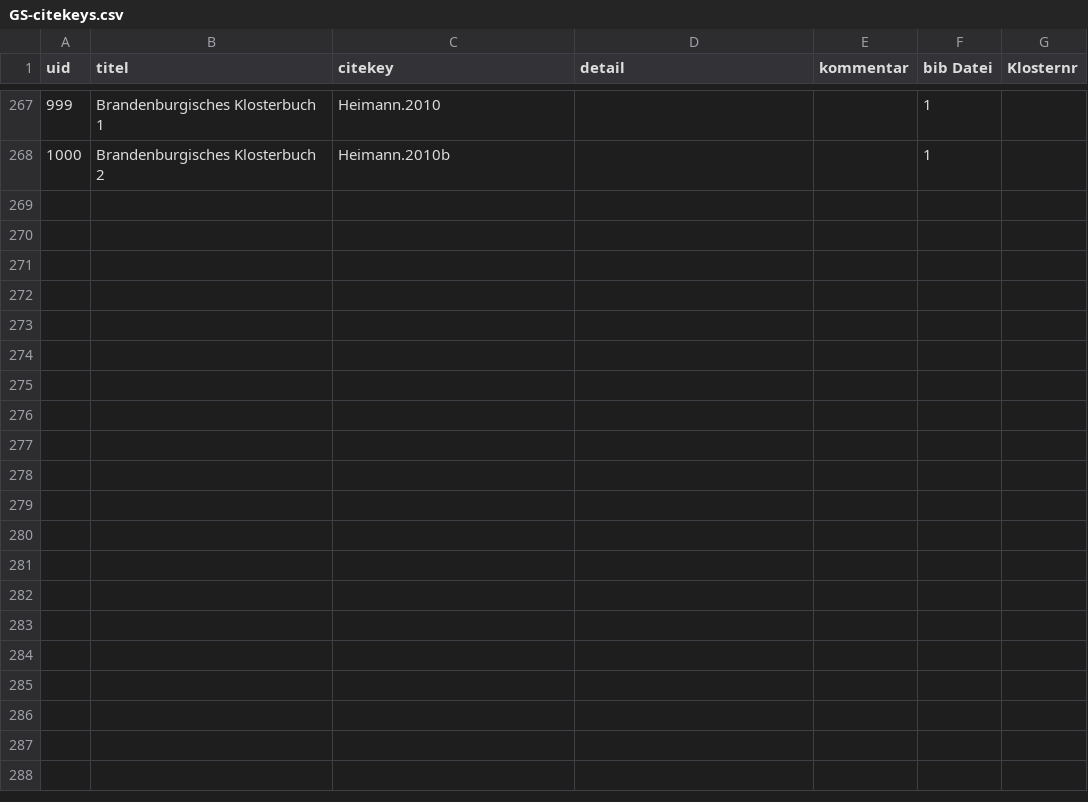
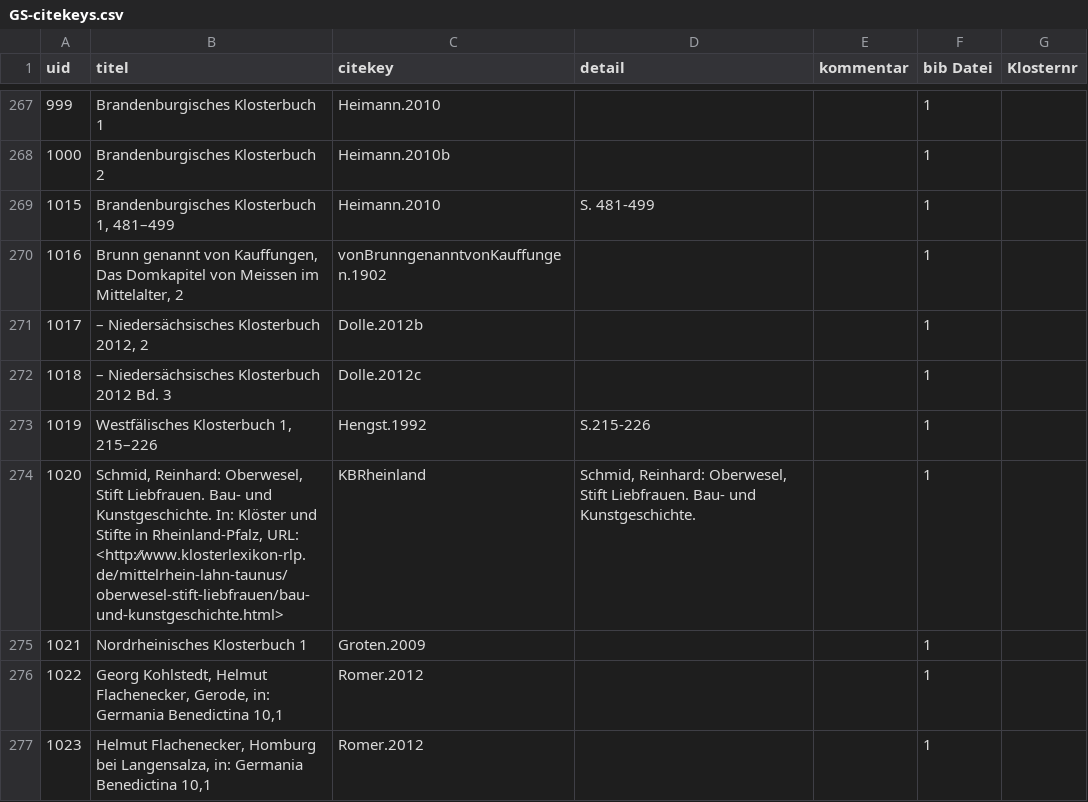
Before and after one commit to subugoe/germania-sacra-daten, a CSV file: klosterdatenbank_neu/GS-citekeys.csv, drawn as a sheet; only a part is shown, gaps mark what is left out; the diff names each change by its address in the sheet, - before the commit and + after, or states it on an @@ line.

Commit message:
Update GS-citekeys.csv

```diff
--- a/klosterdatenbank_neu/GS-citekeys.csv
+++ b/klosterdatenbank_neu/GS-citekeys.csv
+row 269: 1015 | Brandenburgisches Klosterbuch 1, 481–499 | Heimann.2010 | S. 481-499 |  | 1
+row 270: 1016 | Brunn genannt von Kauffungen, Das Domkapitel von Meissen im Mittelalter, 2 | vonBrunngenanntvonKauffungen.1902 |  |  | 1
+row 271: 1017 | – Niedersächsisches Klosterbuch 2012, 2 | Dolle.2012b |  |  | 1
+row 272: 1018 | – Niedersächsisches Klosterbuch 2012 Bd. 3 | Dolle.2012c |  |  | 1
+row 273: 1019 | Westfälisches Klosterbuch 1, 215–226 | Hengst.1992 | S.215-226 |  | 1
+row 274: 1020 | Schmid, Reinhard: Oberwesel, Stift Liebfrauen. Bau- und Kunstgeschichte. In: Klöster und Stifte in Rheinland-Pfalz, URL: <http:⁄⁄www.klosterlexikon-rlp.de/mittelrhein-lahn-taunus/oberwesel-stift-liebfrauen/bau-und-kunstgeschichte.html> | KBRheinland | Schmid, Reinhard: Oberwesel, Stift Liebfrauen. Bau- und Kunstgeschichte. |  | 1
+row 275: 1021 | Nordrheinisches Klosterbuch 1 | Groten.2009 |  |  | 1
+row 276: 1022 | Georg Kohlstedt, Helmut Flachenecker, Gerode, in: Germania Benedictina 10,1 | Romer.2012 |  |  | 1
+row 277: 1023 | Helmut Flachenecker, Homburg bei Langensalza, in: Germania Benedictina 10,1 | Romer.2012 |  |  | 1
```
